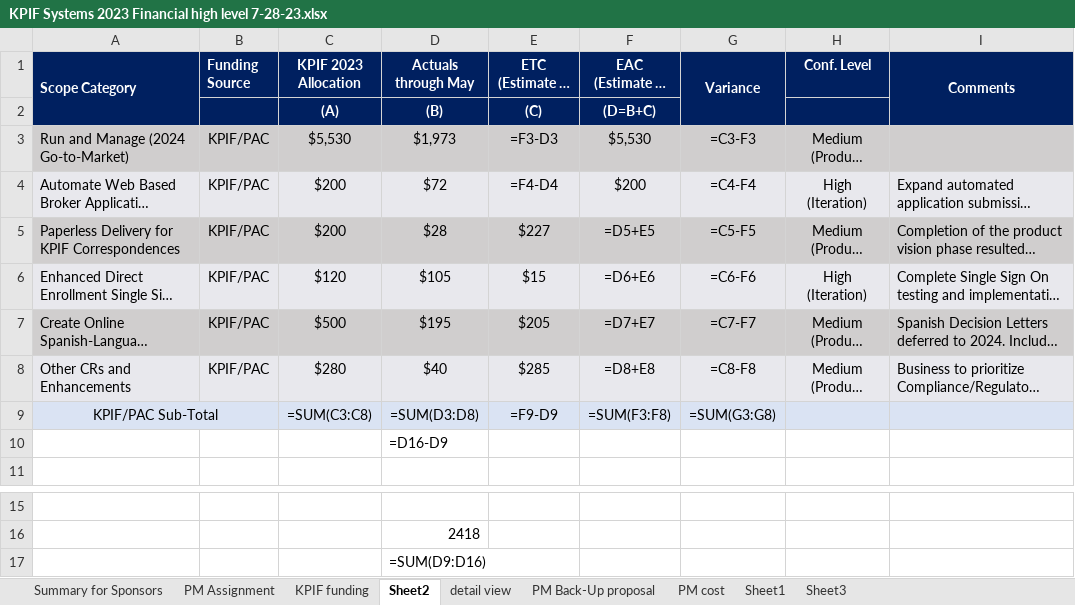
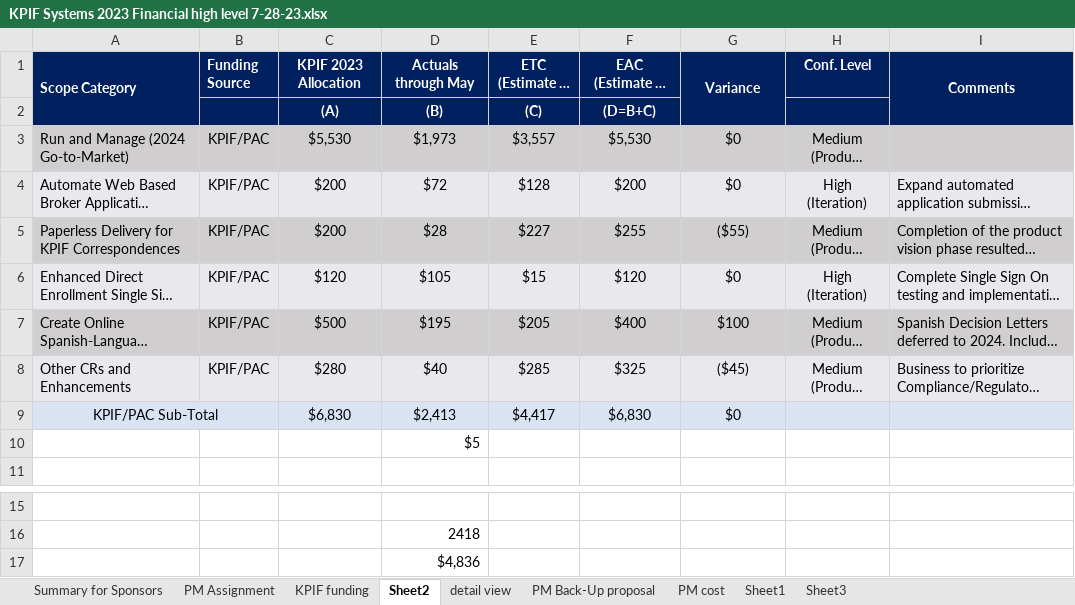
Before and after one commit to kelaasar/FRED-automation, an Excel workbook: src/output/KPIF Systems 2023 Financial high level 7-28-23.xlsx, sheet Sheet2, drawn as a sheet; only a part is shown, gaps mark what is left out; long unchanged cells end in …; values as stored, in another font and other column widths than the file's, no borders; formulas without a stored value are shown as written; removed rows and columns are numbered as before the commit, all else as after; the diff names each change by its address in the sheet, - before the commit and + after, or states it on an @@ line.

```diff
--- a/src/output/KPIF Systems 2023 Financial high level 7-28-23.xlsx (sheet Sheet2)
+++ b/src/output/KPIF Systems 2023 Financial high level 7-28-23.xlsx (sheet Sheet2)
-E3 (ETC (Estimate to Complete)): =F3-D3
+E3 (ETC (Estimate to Complete)): $3,557
-G3 (Variance): =C3-F3
+G3 (Variance): $0
-E4 (ETC (Estimate to Complete)): =F4-D4
+E4 (ETC (Estimate to Complete)): $128
-G4 (Variance): =C4-F4
+G4 (Variance): $0
-F5 (EAC (Estimate at Completion)): =D5+E5
+F5 (EAC (Estimate at Completion)): $255
-G5 (Variance): =C5-F5
+G5 (Variance): ($55)
-F6 (EAC (Estimate at Completion)): =D6+E6
+F6 (EAC (Estimate at Completion)): $120
-G6 (Variance): =C6-F6
+G6 (Variance): $0
-F7 (EAC (Estimate at Completion)): =D7+E7
+F7 (EAC (Estimate at Completion)): $400
-G7 (Variance): =C7-F7
+G7 (Variance): $100
-F8 (EAC (Estimate at Completion)): =D8+E8
+F8 (EAC (Estimate at Completion)): $325
-G8 (Variance): =C8-F8
+G8 (Variance): ($45)
-row 9: KPIF/PAC Sub-Total |  | =SUM(C3:C8) | =SUM(D3:D8) | =F9-D9 | =SUM(F3:F8) | =SUM(G3:G8)
+row 9: KPIF/PAC Sub-Total |  | $6,830 | $2,413 | $4,417 | $6,830 | $0
-D10 (Actuals through May): =D16-D9
+D10 (Actuals through May): $5
-D17 (Actuals through May): =SUM(D9:D16)
+D17 (Actuals through May): $4,836
```
Also changed, not shown: sheet KPIF funding, sheet PM cost, sheet detail view, sheet Summary for Sponsors, sheet Sheet1, sheet Sheet3, 1 more sheet, hidden cells, 1 other file.
